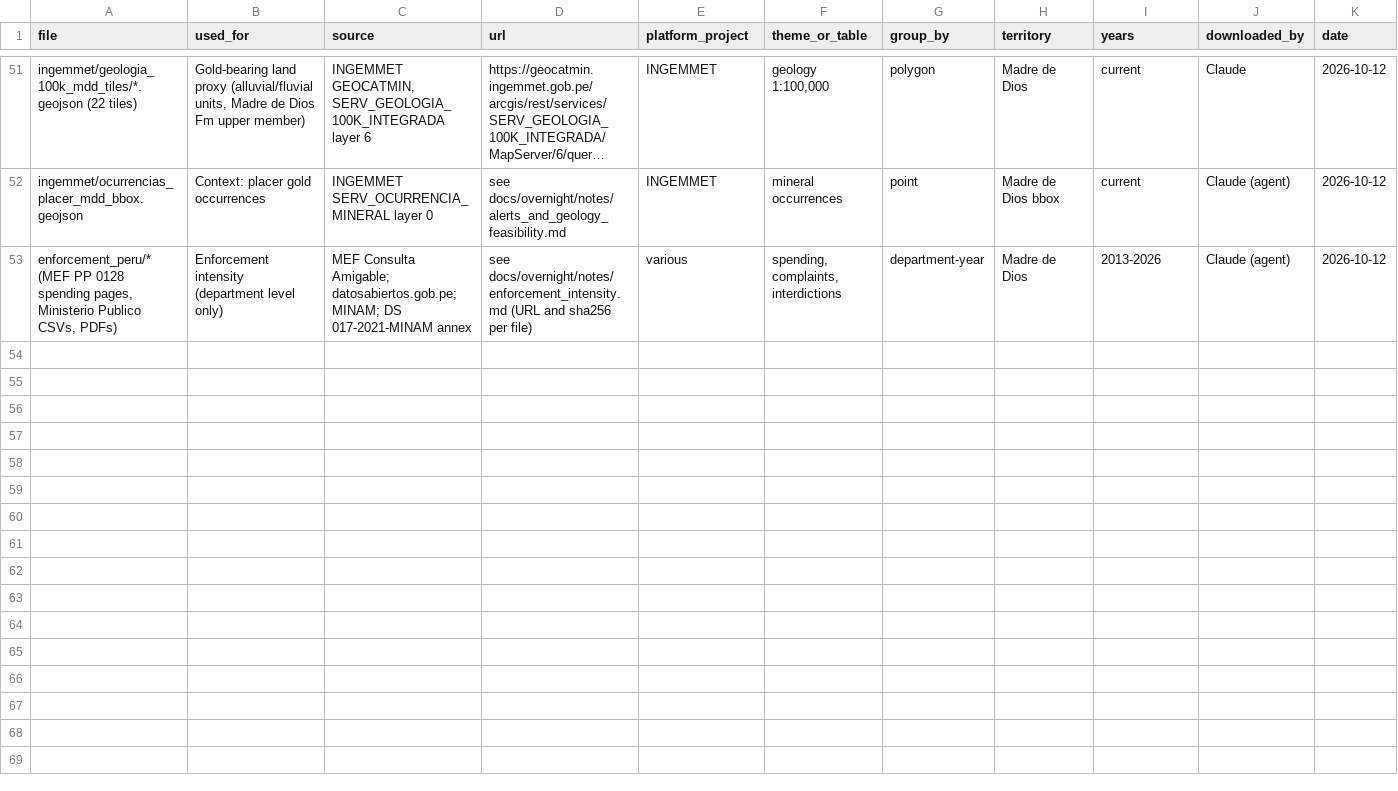
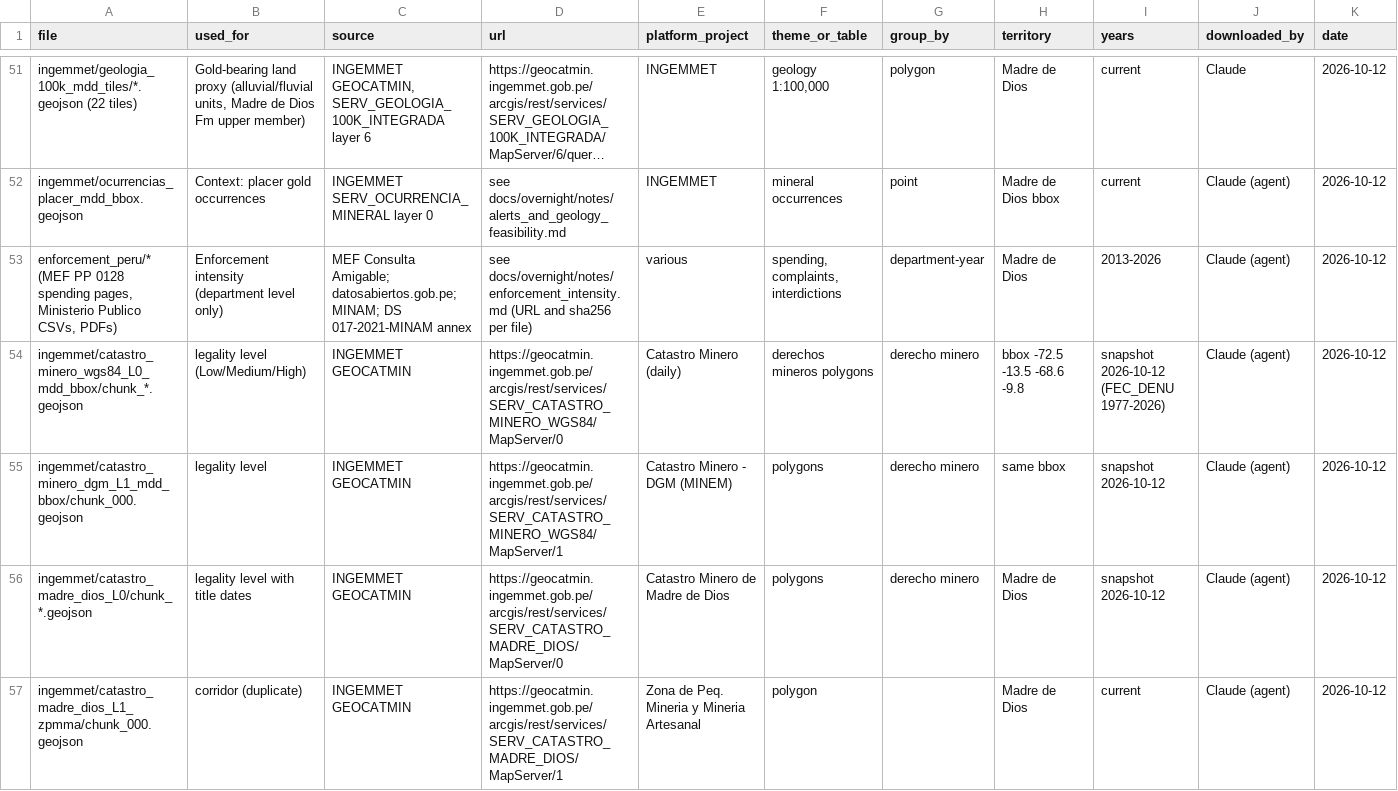
Before and after one commit to RubyAnn777/GroupAnteaterDataForGood, a CSV file: DOWNLOAD_LOG.csv, drawn as a sheet; only a part is shown, gaps mark what is left out; long unchanged cells end in …; rows hold the shown columns only; the diff covers the shown part only; the diff names each change by its address in the sheet, - before the commit and + after, or states it on an @@ line.

```diff
--- a/DOWNLOAD_LOG.csv
+++ b/DOWNLOAD_LOG.csv
+row 54: ingemmet/catastro_minero_wgs84_L0_mdd_bbox/chunk_*.geojson | legality level (Low/Medium/High) | INGEMMET GEOCATMIN | https://geocatmin.ingemmet.gob.pe/arcgis/rest/services/SERV_CATASTRO_MINERO_WGS84/MapServer/0 | Catastro Minero (daily) | derechos mineros polygons | derecho minero | bbox -72.5 -13.5 -68.6 -9.8 | snapshot 2026-10-12 (FEC_DENU 1977-2026) | Claude (agent) | 2026-10-12
+row 55: ingemmet/catastro_minero_dgm_L1_mdd_bbox/chunk_000.geojson | legality level | INGEMMET GEOCATMIN | https://geocatmin.ingemmet.gob.pe/arcgis/rest/services/SERV_CATASTRO_MINERO_WGS84/MapServer/1 | Catastro Minero - DGM (MINEM) | polygons | derecho minero | same bbox | snapshot 2026-10-12 | Claude (agent) | 2026-10-12
+row 56: ingemmet/catastro_madre_dios_L0/chunk_*.geojson | legality level with title dates | INGEMMET GEOCATMIN | https://geocatmin.ingemmet.gob.pe/arcgis/rest/services/SERV_CATASTRO_MADRE_DIOS/MapServer/0 | Catastro Minero de Madre de Dios | polygons | derecho minero | Madre de Dios | snapshot 2026-10-12 | Claude (agent) | 2026-10-12
+row 57: ingemmet/catastro_madre_dios_L1_zpmma/chunk_000.geojson | corridor (duplicate) | INGEMMET GEOCATMIN | https://geocatmin.ingemmet.gob.pe/arcgis/rest/services/SERV_CATASTRO_MADRE_DIOS/MapServer/1 | Zona de Peq. Mineria y Mineria Artesanal | polygon |  | Madre de Dios | current | Claude (agent) | 2026-10-12
```
Also changed, not shown: 11 added rows elsewhere in this file, output/numbers.csv, 23 other files.
